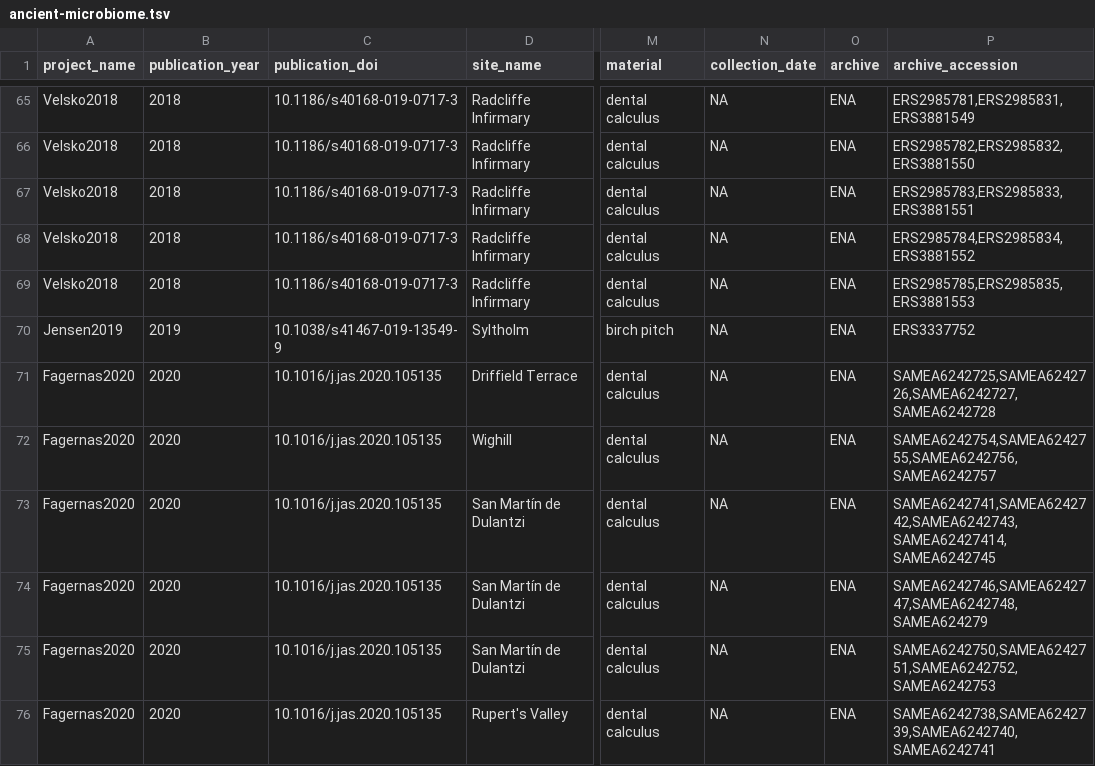
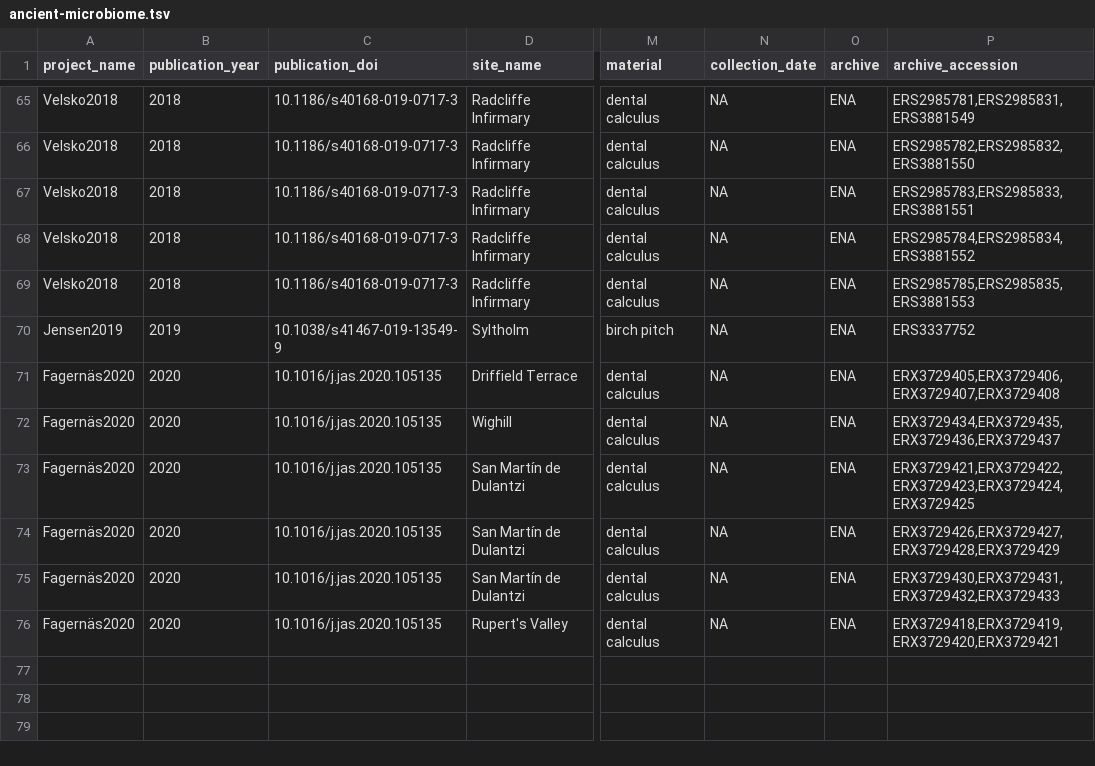
Before and after one commit to SPAAM-community/AncientMetagenomeDir, a TSV file: ancient-microbiome/ancient-microbiome.tsv, drawn as a sheet; only a part is shown, gaps mark what is left out; the diff names each change by its address in the sheet, - before the commit and + after, or states it on an @@ line.

Commit message:
Update ancient-microbiome.tsv
Swapped SAMEA accessions for ERS.

```diff
--- a/ancient-microbiome/ancient-microbiome.tsv
+++ b/ancient-microbiome/ancient-microbiome.tsv
-A71:A76 (project_name): Fagernas2020
+A71:A76 (project_name): Fagernäs2020
-P71 (archive_accession): SAMEA6242725,SAMEA6242726,SAMEA6242727,SAMEA6242728
+P71 (archive_accession): ERX3729405,ERX3729406,ERX3729407,ERX3729408
-P72 (archive_accession): SAMEA6242754,SAMEA6242755,SAMEA6242756,SAMEA6242757
+P72 (archive_accession): ERX3729434,ERX3729435,ERX3729436,ERX3729437
-P73 (archive_accession): SAMEA6242741,SAMEA6242742,SAMEA6242743,SAMEA62427414,SAMEA6242745
+P73 (archive_accession): ERX3729421,ERX3729422,ERX3729423,ERX3729424,ERX3729425
-P74 (archive_accession): SAMEA6242746,SAMEA6242747,SAMEA6242748,SAMEA624279
+P74 (archive_accession): ERX3729426,ERX3729427,ERX3729428,ERX3729429
-P75 (archive_accession): SAMEA6242750,SAMEA6242751,SAMEA6242752,SAMEA6242753
+P75 (archive_accession): ERX3729430,ERX3729431,ERX3729432,ERX3729433
-P76 (archive_accession): SAMEA6242738,SAMEA6242739,SAMEA6242740,SAMEA6242741
+P76 (archive_accession): ERX3729418,ERX3729419,ERX3729420,ERX3729421
```
